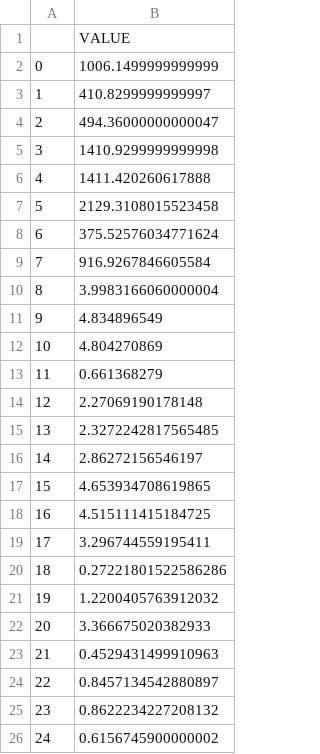
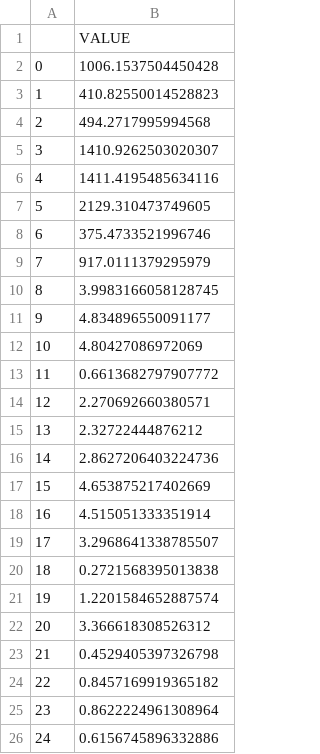
Before and after one commit to WOKNz/MeasurementCamp2, a CSV file: original_l0_from_x0.csv, drawn as a sheet.

```diff
--- a/original_l0_from_x0.csv
+++ b/original_l0_from_x0.csv
@@ -1,26 +1,26 @@
 ,VALUE
-0,1006.1499999999999
-1,410.8299999999997
-2,494.36000000000047
-3,1410.9299999999998
-4,1411.420260617888
-5,2129.3108015523458
-6,375.52576034771624
-7,916.9267846605584
-8,3.9983166060000004
-9,4.834896549
-10,4.804270869
-11,0.661368279
-12,2.27069190178148
-13,2.3272242817565485
-14,2.86272156546197
-15,4.653934708619865
-16,4.515111415184725
-17,3.296744559195411
-18,0.27221801522586286
-19,1.2200405763912032
-20,3.366675020382933
-21,0.4529431499910963
-22,0.8457134542880897
-23,0.8622234227208132
-24,0.6156745900000002
+0,1006.1537504450428
+1,410.82550014528823
+2,494.2717995994568
+3,1410.9262503020307
+4,1411.4195485634116
+5,2129.310473749605
+6,375.4733521996746
+7,917.0111379295979
+8,3.9983166058128745
+9,4.834896550091177
+10,4.80427086972069
+11,0.6613682797907772
+12,2.270692660380571
+13,2.32722444876212
+14,2.8627206403224736
+15,4.653875217402669
+16,4.515051333351914
+17,3.2968641338785507
+18,0.2721568395013838
+19,1.2201584652887574
+20,3.366618308526312
+21,0.4529405397326798
+22,0.8457169919365182
+23,0.8622224961308964
+24,0.6156745896332886
```
Also changed, not shown: lb.csv, lb_fixed_v2.csv, 42 other files.
